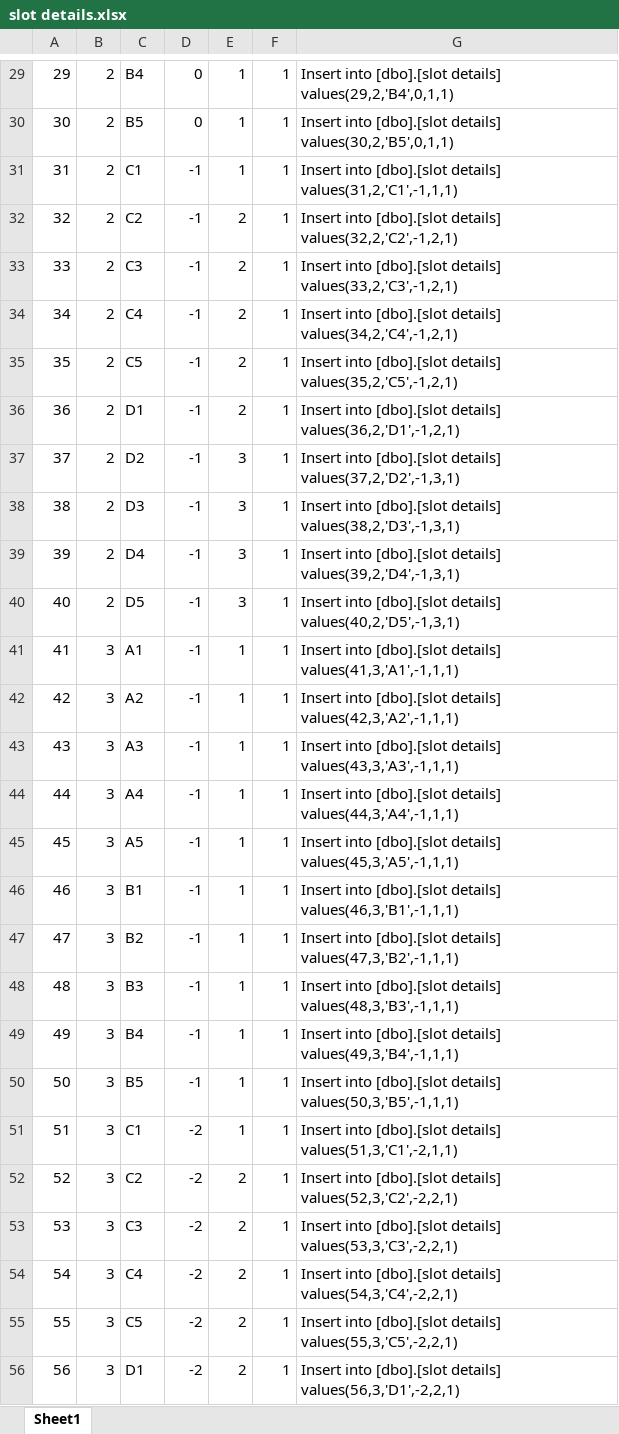
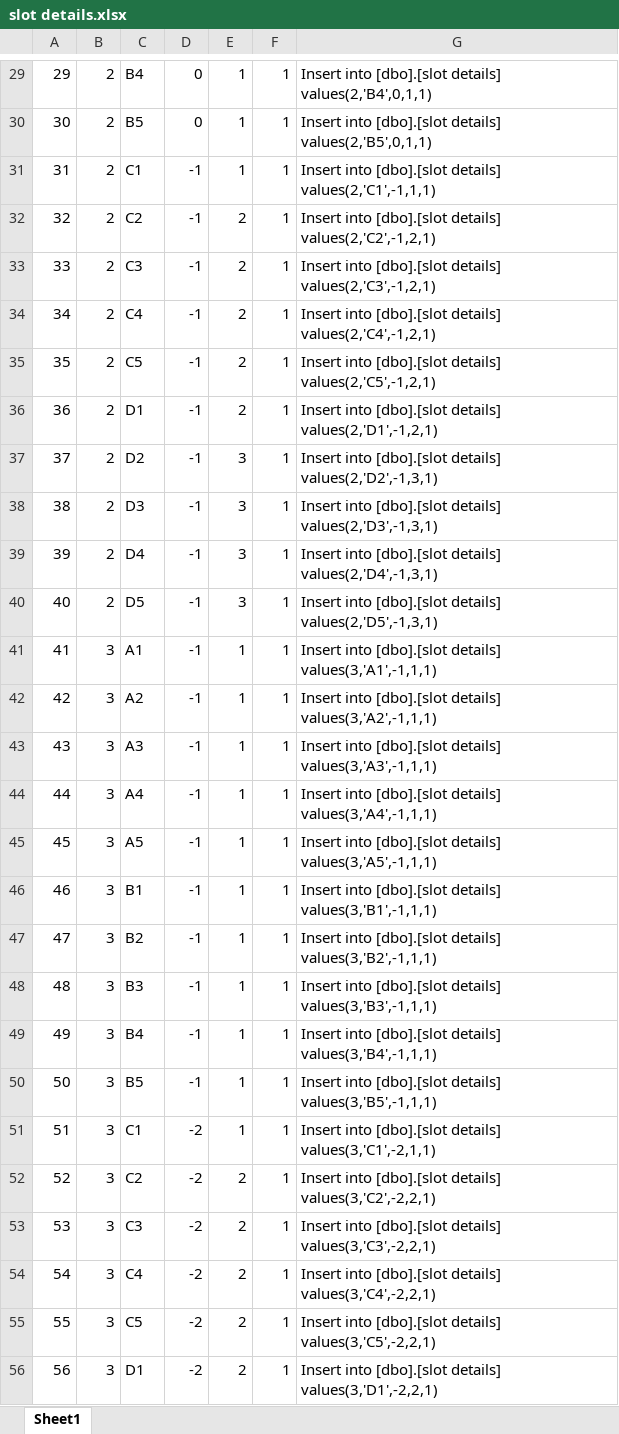
Before and after one commit to Hemanth10081999/Booking-multi-level-car-parking, an Excel workbook: data_insertion/slot details.xlsx, sheet Sheet1, drawn as a sheet; only a part is shown, gaps mark what is left out; values as stored, in another font and other column widths than the file's, no borders; the diff covers the shown part only; the diff names each change by its address in the sheet, - before the commit and + after, or states it on an @@ line.

```diff
--- a/data_insertion/slot details.xlsx (sheet Sheet1)
+++ b/data_insertion/slot details.xlsx (sheet Sheet1)
-G29: …[dbo].[slot details] values(29,2,'B4',0,1,1)
+G29: …[dbo].[slot details] values(2,'B4',0,1,1)
-G30: …[dbo].[slot details] values(30,2,'B5',0,1,1)
+G30: …[dbo].[slot details] values(2,'B5',0,1,1)
-G31: …[dbo].[slot details] values(31,2,'C1',-1,1,1)
+G31: …[dbo].[slot details] values(2,'C1',-1,1,1)
-G32: …[dbo].[slot details] values(32,2,'C2',-1,2,1)
+G32: …[dbo].[slot details] values(2,'C2',-1,2,1)
-G33: …[dbo].[slot details] values(33,2,'C3',-1,2,1)
+G33: …[dbo].[slot details] values(2,'C3',-1,2,1)
-G34: …[dbo].[slot details] values(34,2,'C4',-1,2,1)
+G34: …[dbo].[slot details] values(2,'C4',-1,2,1)
-G35: …[dbo].[slot details] values(35,2,'C5',-1,2,1)
+G35: …[dbo].[slot details] values(2,'C5',-1,2,1)
-G36: …[dbo].[slot details] values(36,2,'D1',-1,2,1)
+G36: …[dbo].[slot details] values(2,'D1',-1,2,1)
-G37: …[dbo].[slot details] values(37,2,'D2',-1,3,1)
+G37: …[dbo].[slot details] values(2,'D2',-1,3,1)
-G38: …[dbo].[slot details] values(38,2,'D3',-1,3,1)
+G38: …[dbo].[slot details] values(2,'D3',-1,3,1)
-G39: …[dbo].[slot details] values(39,2,'D4',-1,3,1)
+G39: …[dbo].[slot details] values(2,'D4',-1,3,1)
-G40: …[dbo].[slot details] values(40,2,'D5',-1,3,1)
+G40: …[dbo].[slot details] values(2,'D5',-1,3,1)
-G41: …[dbo].[slot details] values(41,3,'A1',-1,1,1)
+G41: …[dbo].[slot details] values(3,'A1',-1,1,1)
-G42: …[dbo].[slot details] values(42,3,'A2',-1,1,1)
+G42: …[dbo].[slot details] values(3,'A2',-1,1,1)
-G43: …[dbo].[slot details] values(43,3,'A3',-1,1,1)
+G43: …[dbo].[slot details] values(3,'A3',-1,1,1)
-G44: …[dbo].[slot details] values(44,3,'A4',-1,1,1)
+G44: …[dbo].[slot details] values(3,'A4',-1,1,1)
-G45: …[dbo].[slot details] values(45,3,'A5',-1,1,1)
+G45: …[dbo].[slot details] values(3,'A5',-1,1,1)
-G46: …[dbo].[slot details] values(46,3,'B1',-1,1,1)
+G46: …[dbo].[slot details] values(3,'B1',-1,1,1)
-G47: …[dbo].[slot details] values(47,3,'B2',-1,1,1)
+G47: …[dbo].[slot details] values(3,'B2',-1,1,1)
-G48: …[dbo].[slot details] values(48,3,'B3',-1,1,1)
+G48: …[dbo].[slot details] values(3,'B3',-1,1,1)
-G49: …[dbo].[slot details] values(49,3,'B4',-1,1,1)
+G49: …[dbo].[slot details] values(3,'B4',-1,1,1)
-G50: …[dbo].[slot details] values(50,3,'B5',-1,1,1)
+G50: …[dbo].[slot details] values(3,'B5',-1,1,1)
-G51: …[dbo].[slot details] values(51,3,'C1',-2,1,1)
+G51: …[dbo].[slot details] values(3,'C1',-2,1,1)
-G52: …[dbo].[slot details] values(52,3,'C2',-2,2,1)
+G52: …[dbo].[slot details] values(3,'C2',-2,2,1)
-G53: …[dbo].[slot details] values(53,3,'C3',-2,2,1)
+G53: …[dbo].[slot details] values(3,'C3',-2,2,1)
-G54: …[dbo].[slot details] values(54,3,'C4',-2,2,1)
+G54: …[dbo].[slot details] values(3,'C4',-2,2,1)
-G55: …[dbo].[slot details] values(55,3,'C5',-2,2,1)
+G55: …[dbo].[slot details] values(3,'C5',-2,2,1)
-G56: …[dbo].[slot details] values(56,3,'D1',-2,2,1)
+G56: …[dbo].[slot details] values(3,'D1',-2,2,1)
```
Also changed, not shown: 172 edited cells elsewhere in this sheet, data_insertion/parking details.xlsx, data_insertion/parking history detials.xlsx, 22 other files.
